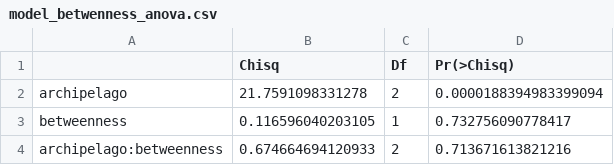
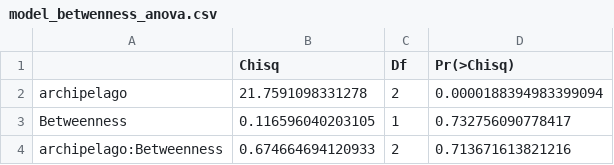
Before and after one commit to Alex-Fuster/Floras_SeaCurrents_Archipelagos, a CSV file: c_output/tables/model_betwenness_anova.csv, drawn as a sheet.

```diff
--- a/c_output/tables/model_betwenness_anova.csv
+++ b/c_output/tables/model_betwenness_anova.csv
@@ -2,3 +2,3 @@
 "archipelago",21.7591098331278,2,0.0000188394983399094
-"betweenness",0.116596040203105,1,0.732756090778417
-"archipelago:betweenness",0.674664694120933,2,0.713671613821216
+"Betweenness",0.116596040203105,1,0.732756090778417
+"archipelago:Betweenness",0.674664694120933,2,0.713671613821216
```
Also changed, not shown: c_output/tables/model_betwenness_summary.csv, c_output/tables/model_closeness_summary.csv, 21 other files.
